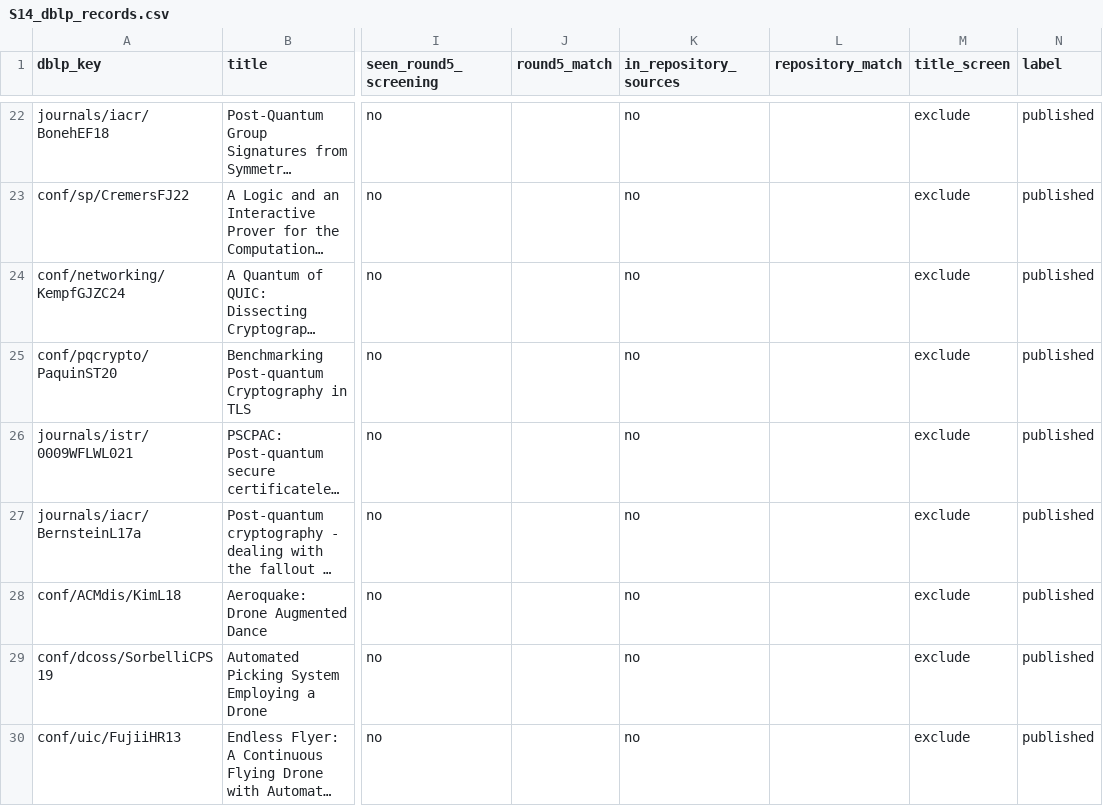
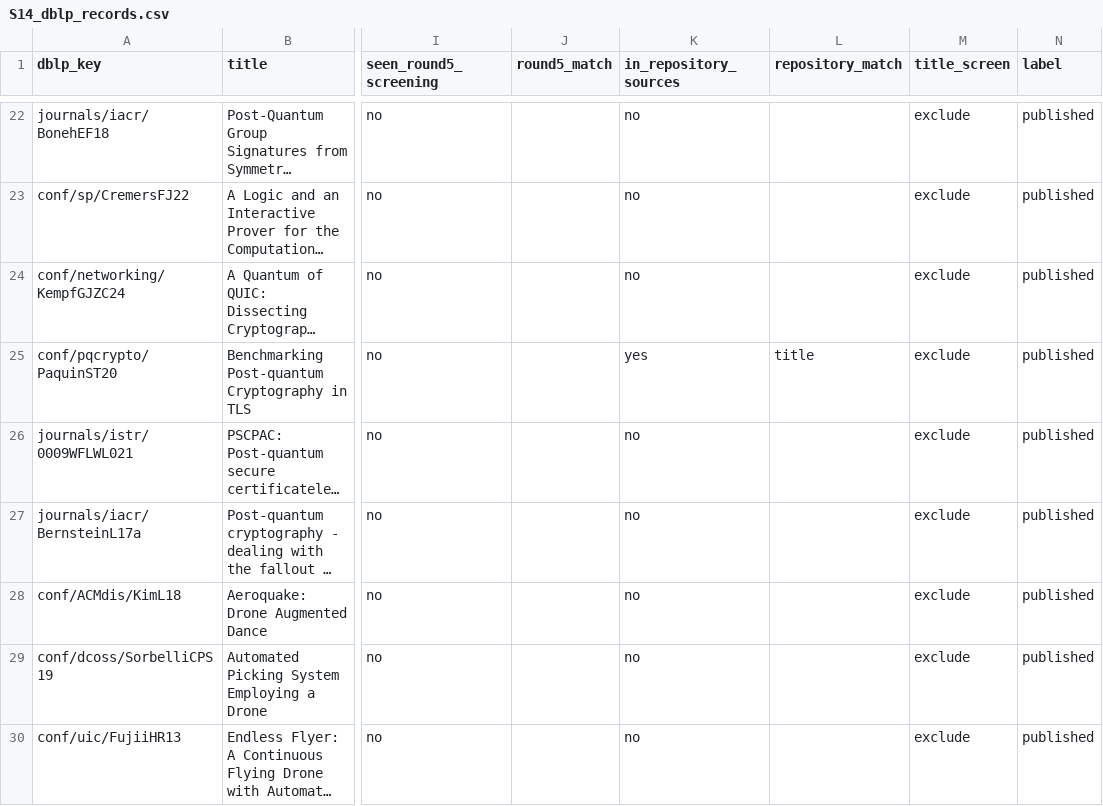
Before and after one commit to hudasol/post-quantum-security, a CSV file: data/raw/S14_dblp_records.csv, drawn as a sheet; only a part is shown, gaps mark what is left out; long unchanged cells end in …; the diff names each change by its address in the sheet, - before the commit and + after, or states it on an @@ line.

```diff
--- a/data/raw/S14_dblp_records.csv
+++ b/data/raw/S14_dblp_records.csv
-K25 (in_repository_sources): no
+K25 (in_repository_sources): yes
-L25 (repository_match): (empty)
+L25 (repository_match): title
```
Also changed, not shown: data/conference/references.csv, 5 other files.
